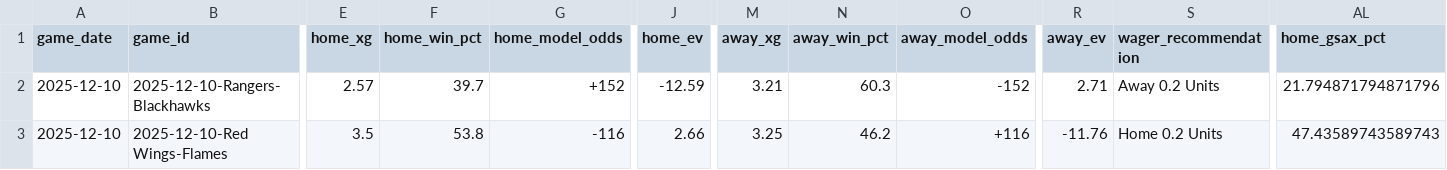
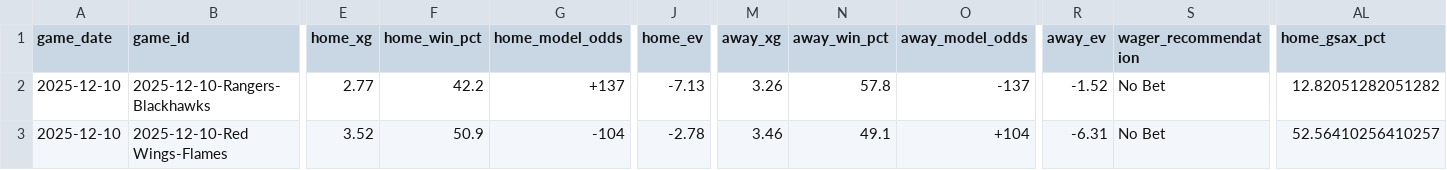
Before and after one commit to alexgarrison2/axiom, a CSV file: data/predictions_detailed.csv, drawn as a sheet; only a part is shown, gaps mark what is left out; the diff covers the shown part only; the diff names each change by its address in the sheet, - before the commit and + after, or states it on an @@ line.

Commit message:
Auto-Update: Data & Predictions [2025-12-10 09:31:27]

```diff
--- a/data/predictions_detailed.csv
+++ b/data/predictions_detailed.csv
-E2 (home_xg): 2.57
+E2 (home_xg): 2.77
-F2 (home_win_pct): 39.7
+F2 (home_win_pct): 42.2
-G2 (home_model_odds): +152
+G2 (home_model_odds): +137
-J2 (home_ev): -12.59
+J2 (home_ev): -7.13
-M2 (away_xg): 3.21
+M2 (away_xg): 3.26
-N2 (away_win_pct): 60.3
+N2 (away_win_pct): 57.8
-O2 (away_model_odds): -152
+O2 (away_model_odds): -137
-R2 (away_ev): 2.71
+R2 (away_ev): -1.52
-S2 (wager_recommendation): Away 0.2 Units
+S2 (wager_recommendation): No Bet
-AL2 (home_gsax_pct): 21.794871794871796
+AL2 (home_gsax_pct): 12.82051282051282
-E3 (home_xg): 3.5
+E3 (home_xg): 3.52
-F3 (home_win_pct): 53.8
+F3 (home_win_pct): 50.9
-G3 (home_model_odds): -116
+G3 (home_model_odds): -104
-J3 (home_ev): 2.66
+J3 (home_ev): -2.78
-M3 (away_xg): 3.25
+M3 (away_xg): 3.46
-N3 (away_win_pct): 46.2
+N3 (away_win_pct): 49.1
-O3 (away_model_odds): +116
+O3 (away_model_odds): +104
-R3 (away_ev): -11.76
+R3 (away_ev): -6.31
-S3 (wager_recommendation): Home 0.2 Units
+S3 (wager_recommendation): No Bet
-AL3 (home_gsax_pct): 47.43589743589743
+AL3 (home_gsax_pct): 52.56410256410257
```
Also changed, not shown: 141 edited cells elsewhere in this file, 1 other file.
